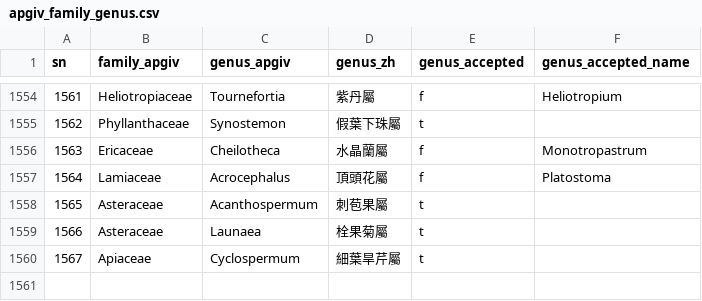
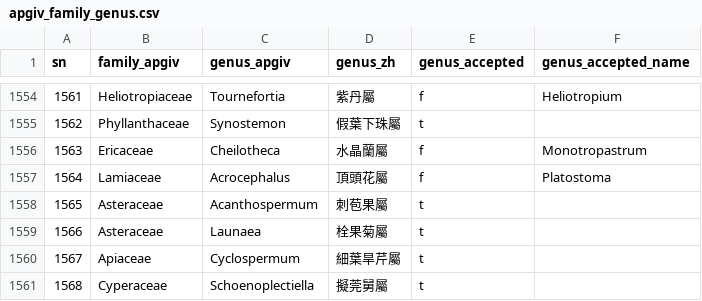
Before and after one commit to TaiBIF/apg4, a CSV file: db/apgiv_family_genus.csv, drawn as a sheet; only a part is shown, gaps mark what is left out; the diff names each change by its address in the sheet, - before the commit and + after, or states it on an @@ line.

```diff
--- a/db/apgiv_family_genus.csv
+++ b/db/apgiv_family_genus.csv
+row 1561: 1568 | Cyperaceae | Schoenoplectiella | 擬莞舅屬 | t
```
Also changed, not shown: db/namelist.csv, 2 other files.
